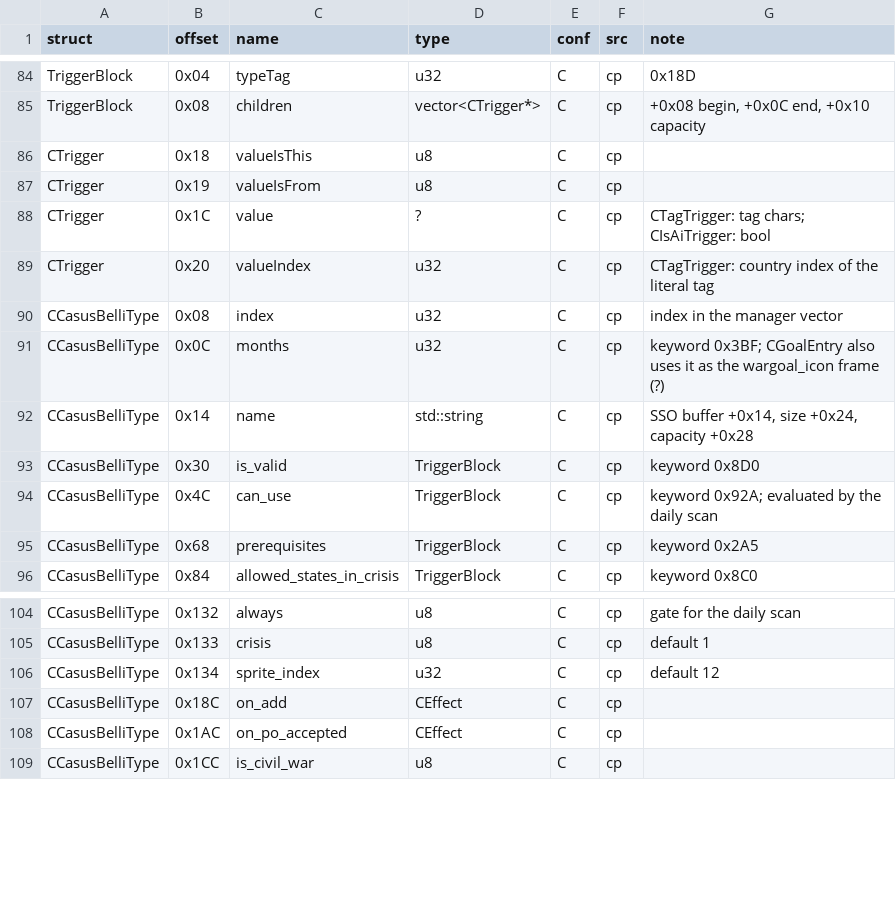
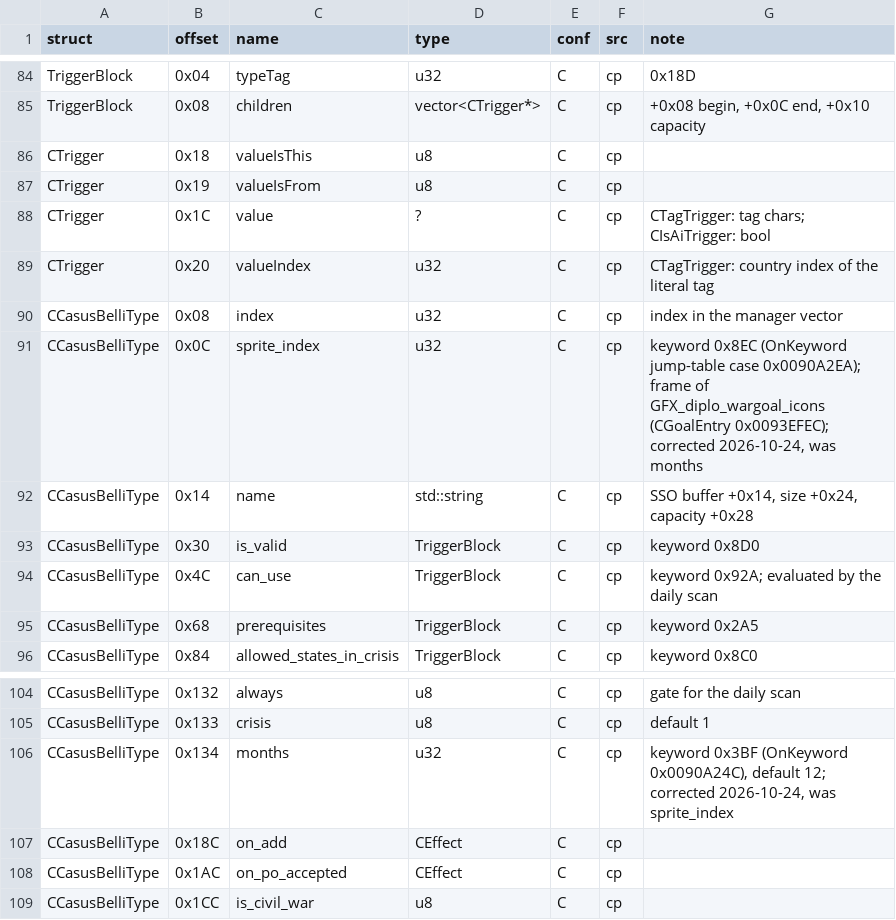
Before and after one commit to The-Grand-Combination/The-Grand-Loader, a CSV file: docs/re/symbols/structs.csv, drawn as a sheet; only a part is shown, gaps mark what is left out.

```diff
--- a/docs/re/symbols/structs.csv
+++ b/docs/re/symbols/structs.csv
@@ -90,3 +90,3 @@ CTrigger,0x20,valueIndex,u32,C,cp,CTagTrigger: country index of the literal tag
 CCasusBelliType,0x08,index,u32,C,cp,index in the manager vector
-CCasusBelliType,0x0C,months,u32,C,cp,keyword 0x3BF; CGoalEntry also uses it as the wargoal_icon frame (?)
+CCasusBelliType,0x0C,sprite_index,u32,C,cp,"keyword 0x8EC (OnKeyword jump-table case 0x0090A2EA); frame of GFX_diplo_wargoal_icons (CGoalEntry 0x0093EFEC); corrected 2026-10-24, was months"
 CCasusBelliType,0x14,name,std::string,C,cp,"SSO buffer +0x14, size +0x24, capacity +0x28"
@@ -105,3 +105,3 @@ CCasusBelliType,0x132,always,u8,C,cp,gate for the daily scan
 CCasusBelliType,0x133,crisis,u8,C,cp,default 1
-CCasusBelliType,0x134,sprite_index,u32,C,cp,default 12
+CCasusBelliType,0x134,months,u32,C,cp,"keyword 0x3BF (OnKeyword 0x0090A24C), default 12; corrected 2026-10-24, was sprite_index"
 CCasusBelliType,0x18C,on_add,CEffect,C,cp,
```
Also changed, not shown: script_extender/mod/script_extender/localisation/00_script_extender.csv, 11 other files.
